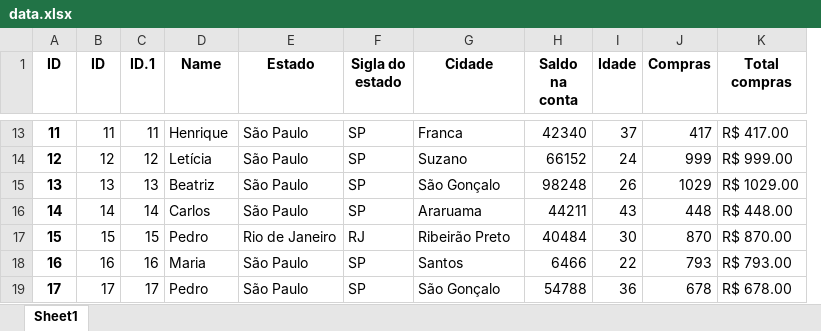
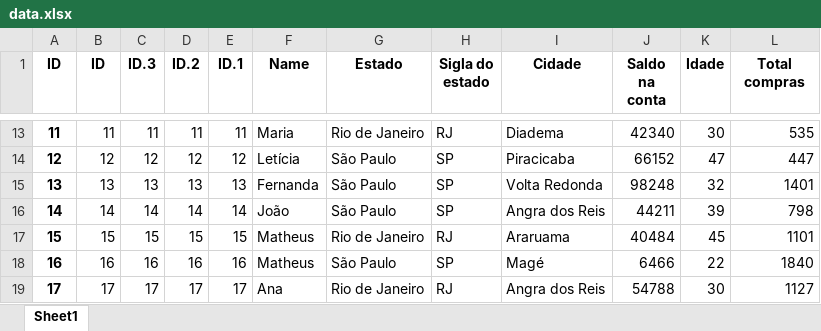
Before and after one commit to lucasoliveira04/data_analysis_study, an Excel workbook: src/sql/data.xlsx, sheet Sheet1, drawn as a sheet; only a part is shown, gaps mark what is left out; values as stored, in another font and other column widths than the file's, no borders; removed rows and columns are numbered as before the commit, all else as after; the diff covers the shown part only; the diff names each change by its address in the sheet, - before the commit and + after, or states it on an @@ line.

```diff
--- a/src/sql/data.xlsx (sheet Sheet1)
+++ b/src/sql/data.xlsx (sheet Sheet1)
+column C (ID.3), rows 13-19: 11 | 12 | 13 | 14 | 15 | 16 | 17
+column D (ID.2), rows 13-19: 11 | 12 | 13 | 14 | 15 | 16 | 17
-column J (Compras), rows 13-19: 417 | 999 | 1029 | 448 | 870 | 793 | 678
-F13 (Name): Henrique
+F13 (Name): Maria
-G13 (Estado): São Paulo
+G13 (Estado): Rio de Janeiro
-H13 (Sigla do estado): SP
+H13 (Sigla do estado): RJ
-I13 (Cidade): Franca
+I13 (Cidade): Diadema
-K13 (Idade): 37
+K13 (Idade): 30
-L13 (Total compras): R$ 417.00
+L13 (Total compras): 535
-I14 (Cidade): Suzano
+I14 (Cidade): Piracicaba
-K14 (Idade): 24
+K14 (Idade): 47
-L14 (Total compras): R$ 999.00
+L14 (Total compras): 447
-F15 (Name): Beatriz
+F15 (Name): Fernanda
-I15 (Cidade): São Gonçalo
+I15 (Cidade): Volta Redonda
-K15 (Idade): 26
+K15 (Idade): 32
-L15 (Total compras): R$ 1029.00
+L15 (Total compras): 1401
-F16 (Name): Carlos
+F16 (Name): João
-I16 (Cidade): Araruama
+I16 (Cidade): Angra dos Reis
-K16 (Idade): 43
+K16 (Idade): 39
-L16 (Total compras): R$ 448.00
+L16 (Total compras): 798
-F17 (Name): Pedro
+F17 (Name): Matheus
-I17 (Cidade): Ribeirão Preto
+I17 (Cidade): Araruama
-K17 (Idade): 30
+K17 (Idade): 45
-L17 (Total compras): R$ 870.00
+L17 (Total compras): 1101
-F18 (Name): Maria
+F18 (Name): Matheus
-I18 (Cidade): Santos
+I18 (Cidade): Magé
-L18 (Total compras): R$ 793.00
+L18 (Total compras): 1840
-F19 (Name): Pedro
+F19 (Name): Ana
-G19 (Estado): São Paulo
+G19 (Estado): Rio de Janeiro
-H19 (Sigla do estado): SP
+H19 (Sigla do estado): RJ
-I19 (Cidade): São Gonçalo
+I19 (Cidade): Angra dos Reis
-K19 (Idade): 36
+K19 (Idade): 30
-L19 (Total compras): R$ 678.00
+L19 (Total compras): 1127
```
Also changed, not shown: 1093 edited cells elsewhere in this sheet, 1 other file.
